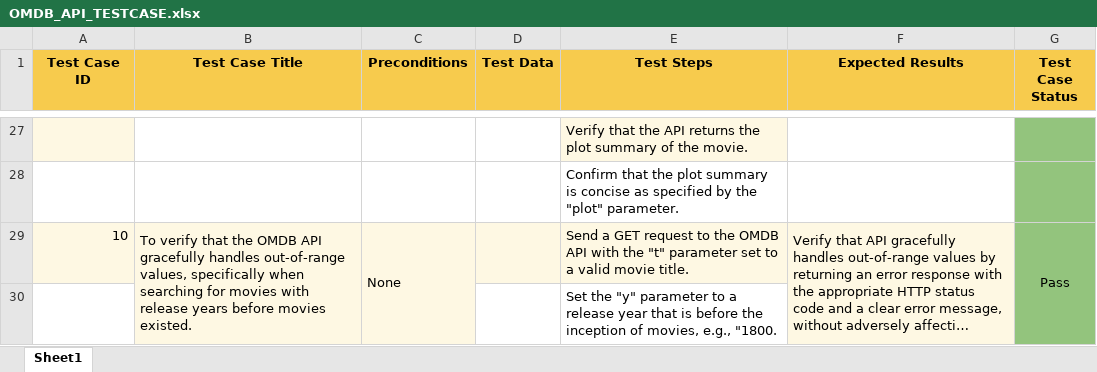
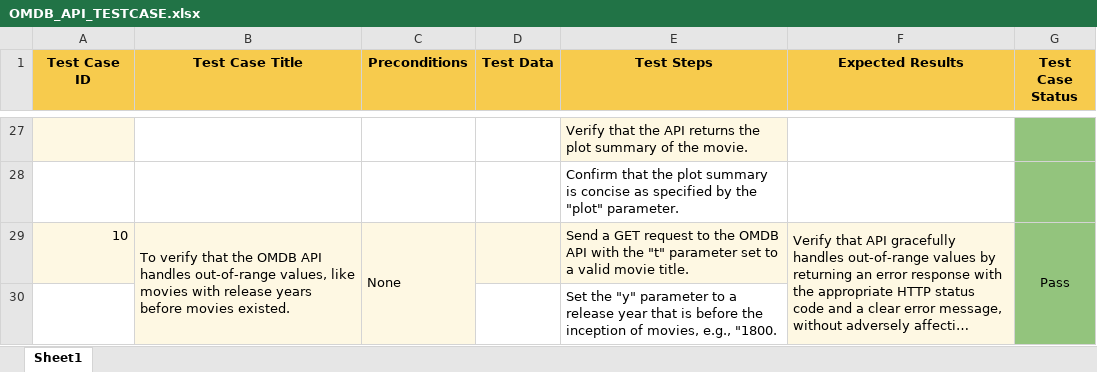
Before and after one commit to rpshjha/TFCMarcom, an Excel workbook: OMDB_API_TESTCASE.xlsx, sheet Sheet1, drawn as a sheet; only a part is shown, gaps mark what is left out; long unchanged cells end in …; values as stored, in another font and other column widths than the file's, no borders; charts and pictures not drawn; the diff names each change by its address in the sheet, - before the commit and + after, or states it on an @@ line.

Commit message:
added test Plan

```diff
--- a/OMDB_API_TESTCASE.xlsx (sheet Sheet1)
+++ b/OMDB_API_TESTCASE.xlsx (sheet Sheet1)
-B29 (Test Case Title): …OMDB API gracefully handles out-of-range values, specifically when searching for movies with…
+B29 (Test Case Title): …OMDB API handles out-of-range values, like movies with…
```
Also changed, not shown: charts or pictures.
